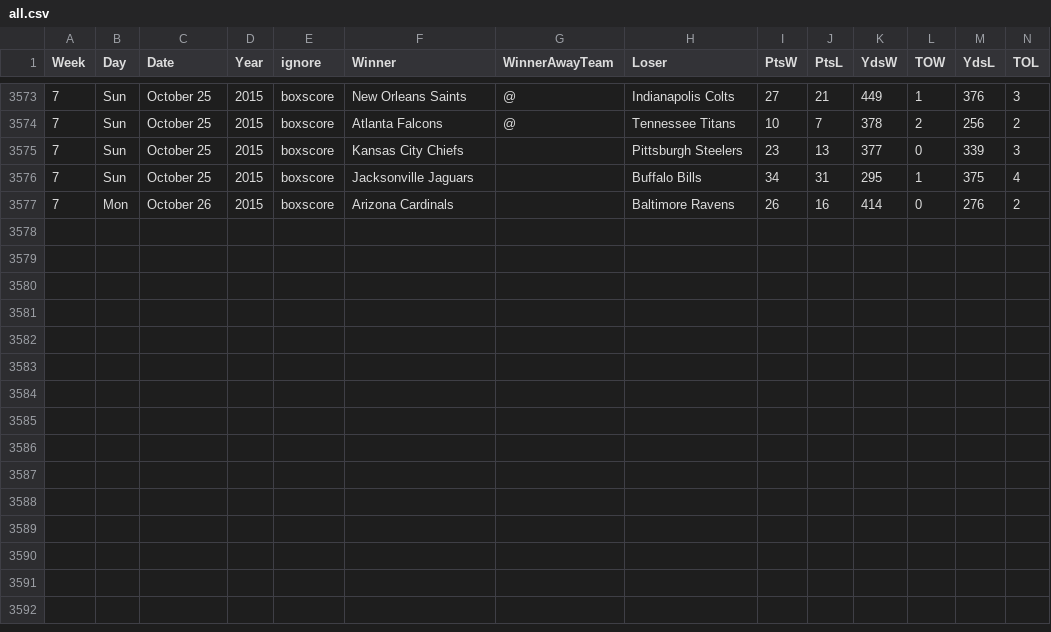
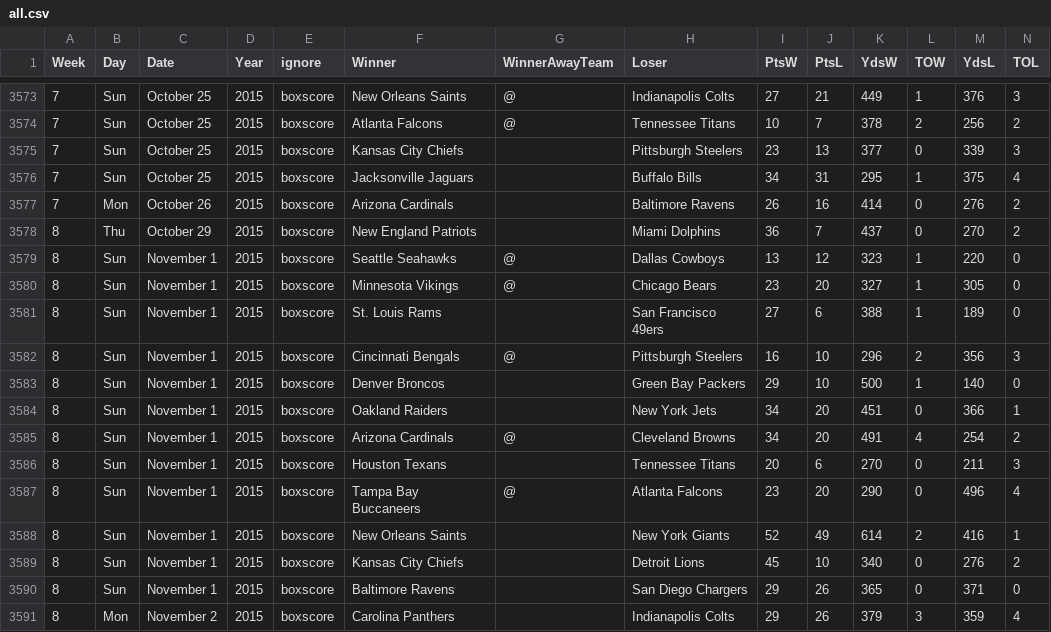
Before and after one commit to gjn/homefield, a CSV file: data/pfr/all.csv, drawn as a sheet; only a part is shown, gaps mark what is left out; the diff names each change by its address in the sheet, - before the commit and + after, or states it on an @@ line.

Commit message:
Week 8 2015

```diff
--- a/data/pfr/all.csv
+++ b/data/pfr/all.csv
+row 3578: 8 | Thu | October 29 | 2015 | boxscore | New England Patriots |  | Miami Dolphins | 36 | 7 | 437 | 0 | 270 | 2
+row 3579: 8 | Sun | November 1 | 2015 | boxscore | Seattle Seahawks | @ | Dallas Cowboys | 13 | 12 | 323 | 1 | 220 | 0
+row 3580: 8 | Sun | November 1 | 2015 | boxscore | Minnesota Vikings | @ | Chicago Bears | 23 | 20 | 327 | 1 | 305 | 0
+row 3581: 8 | Sun | November 1 | 2015 | boxscore | St. Louis Rams |  | San Francisco 49ers | 27 | 6 | 388 | 1 | 189 | 0
+row 3582: 8 | Sun | November 1 | 2015 | boxscore | Cincinnati Bengals | @ | Pittsburgh Steelers | 16 | 10 | 296 | 2 | 356 | 3
+row 3583: 8 | Sun | November 1 | 2015 | boxscore | Denver Broncos |  | Green Bay Packers | 29 | 10 | 500 | 1 | 140 | 0
+row 3584: 8 | Sun | November 1 | 2015 | boxscore | Oakland Raiders |  | New York Jets | 34 | 20 | 451 | 0 | 366 | 1
+row 3585: 8 | Sun | November 1 | 2015 | boxscore | Arizona Cardinals | @ | Cleveland Browns | 34 | 20 | 491 | 4 | 254 | 2
+row 3586: 8 | Sun | November 1 | 2015 | boxscore | Houston Texans |  | Tennessee Titans | 20 | 6 | 270 | 0 | 211 | 3
+row 3587: 8 | Sun | November 1 | 2015 | boxscore | Tampa Bay Buccaneers | @ | Atlanta Falcons | 23 | 20 | 290 | 0 | 496 | 4
+row 3588: 8 | Sun | November 1 | 2015 | boxscore | New Orleans Saints |  | New York Giants | 52 | 49 | 614 | 2 | 416 | 1
+row 3589: 8 | Sun | November 1 | 2015 | boxscore | Kansas City Chiefs |  | Detroit Lions | 45 | 10 | 340 | 0 | 276 | 2
+row 3590: 8 | Sun | November 1 | 2015 | boxscore | Baltimore Ravens |  | San Diego Chargers | 29 | 26 | 365 | 0 | 371 | 0
+row 3591: 8 | Mon | November 2 | 2015 | boxscore | Carolina Panthers |  | Indianapolis Colts | 29 | 26 | 379 | 3 | 359 | 4
```
Also changed, not shown: 3 other files.
